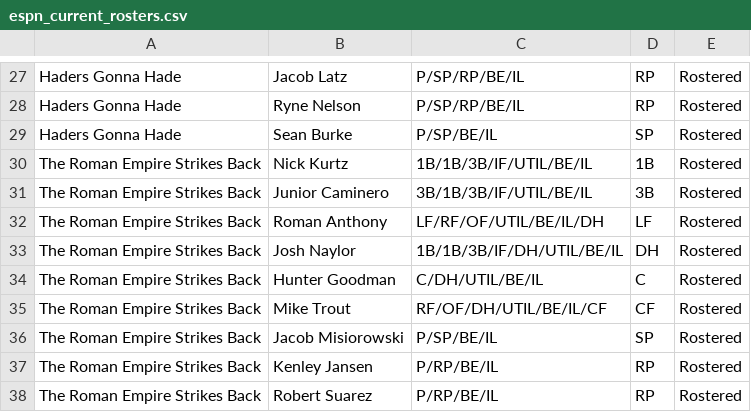
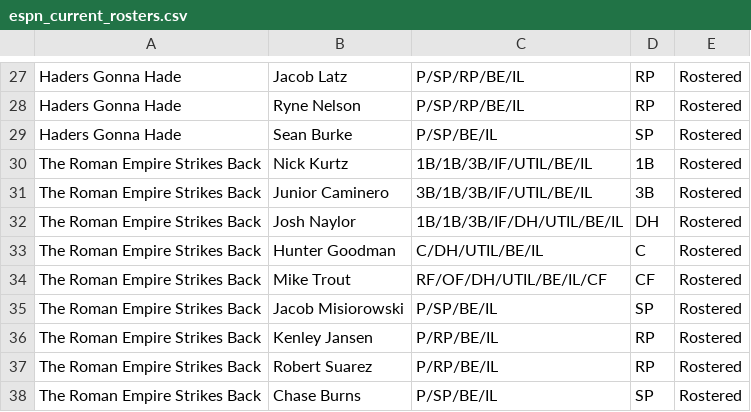
Before and after one commit to Arias29/fantasy-baseball-command-center, a CSV file: espn_current_rosters.csv, drawn as a sheet; only a part is shown, gaps mark what is left out; the shorter side is filled out with more unchanged rows.

```diff
--- a/espn_current_rosters.csv
+++ b/espn_current_rosters.csv
@@ -31,3 +31,2 @@ The Roman Empire Strikes Back,Nick Kurtz,1B/1B/3B/IF/UTIL/BE/IL,1B,Rostered
 The Roman Empire Strikes Back,Junior Caminero,3B/1B/3B/IF/UTIL/BE/IL,3B,Rostered
-The Roman Empire Strikes Back,Roman Anthony,LF/RF/OF/UTIL/BE/IL/DH,LF,Rostered
 The Roman Empire Strikes Back,Josh Naylor,1B/1B/3B/IF/DH/UTIL/BE/IL,DH,Rostered
```
Also changed, not shown: Fangraphs_Hitter_depth_charts_ros.csv, Fangraphs_Hitter_thebat_ros.csv, 5 other files.
